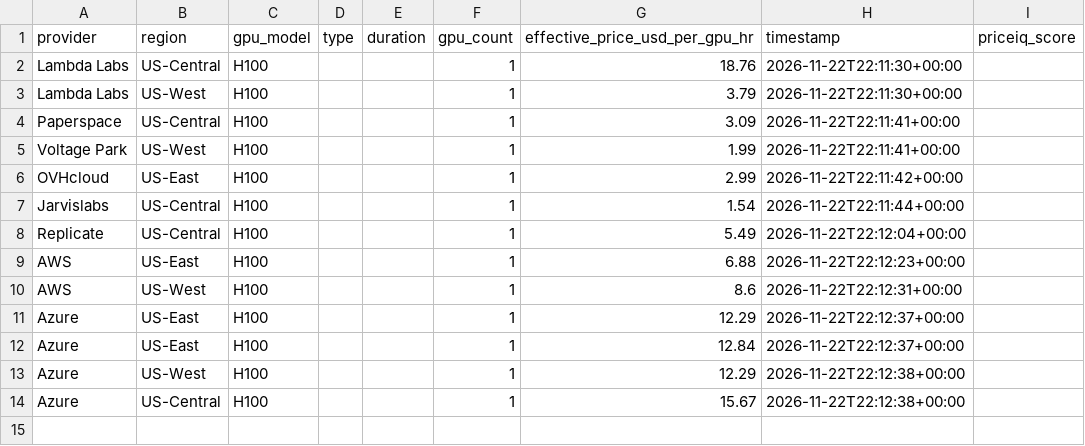
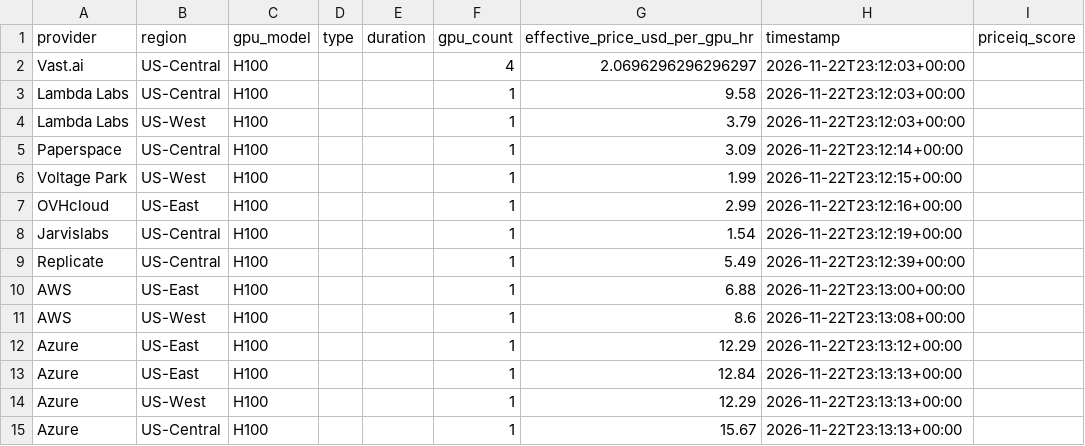
Before and after one commit to forwardcompute/PricingIndex, a CSV file: data/derived/provider_scores_latest.csv, drawn as a sheet.

```diff
--- a/data/derived/provider_scores_latest.csv
+++ b/data/derived/provider_scores_latest.csv
@@ -1,14 +1,15 @@
 provider,region,gpu_model,type,duration,gpu_count,effective_price_usd_per_gpu_hr,timestamp,priceiq_score
-Lambda Labs,US-Central,H100,,,1,18.76,2026-11-22T22:11:30+00:00,
-Lambda Labs,US-West,H100,,,1,3.79,2026-11-22T22:11:30+00:00,
-Paperspace,US-Central,H100,,,1,3.09,2026-11-22T22:11:41+00:00,
-Voltage Park,US-West,H100,,,1,1.99,2026-11-22T22:11:41+00:00,
-OVHcloud,US-East,H100,,,1,2.99,2026-11-22T22:11:42+00:00,
-Jarvislabs,US-Central,H100,,,1,1.54,2026-11-22T22:11:44+00:00,
-Replicate,US-Central,H100,,,1,5.49,2026-11-22T22:12:04+00:00,
-AWS,US-East,H100,,,1,6.88,2026-11-22T22:12:23+00:00,
-AWS,US-West,H100,,,1,8.6,2026-11-22T22:12:31+00:00,
-Azure,US-East,H100,,,1,12.29,2026-11-22T22:12:37+00:00,
-Azure,US-East,H100,,,1,12.84,2026-11-22T22:12:37+00:00,
-Azure,US-West,H100,,,1,12.29,2026-11-22T22:12:38+00:00,
-Azure,US-Central,H100,,,1,15.67,2026-11-22T22:12:38+00:00,
+Vast.ai,US-Central,H100,,,4,2.0696296296296297,2026-11-22T23:12:03+00:00,
+Lambda Labs,US-Central,H100,,,1,9.58,2026-11-22T23:12:03+00:00,
+Lambda Labs,US-West,H100,,,1,3.79,2026-11-22T23:12:03+00:00,
+Paperspace,US-Central,H100,,,1,3.09,2026-11-22T23:12:14+00:00,
+Voltage Park,US-West,H100,,,1,1.99,2026-11-22T23:12:15+00:00,
+OVHcloud,US-East,H100,,,1,2.99,2026-11-22T23:12:16+00:00,
+Jarvislabs,US-Central,H100,,,1,1.54,2026-11-22T23:12:19+00:00,
+Replicate,US-Central,H100,,,1,5.49,2026-11-22T23:12:39+00:00,
+AWS,US-East,H100,,,1,6.88,2026-11-22T23:13:00+00:00,
+AWS,US-West,H100,,,1,8.6,2026-11-22T23:13:08+00:00,
+Azure,US-East,H100,,,1,12.29,2026-11-22T23:13:12+00:00,
+Azure,US-East,H100,,,1,12.84,2026-11-22T23:13:13+00:00,
+Azure,US-West,H100,,,1,12.29,2026-11-22T23:13:13+00:00,
+Azure,US-Central,H100,,,1,15.67,2026-11-22T23:13:13+00:00,
```
Also changed, not shown: data/history/index_history.csv, hcpi/hcpi_history.csv, 6 other files.
